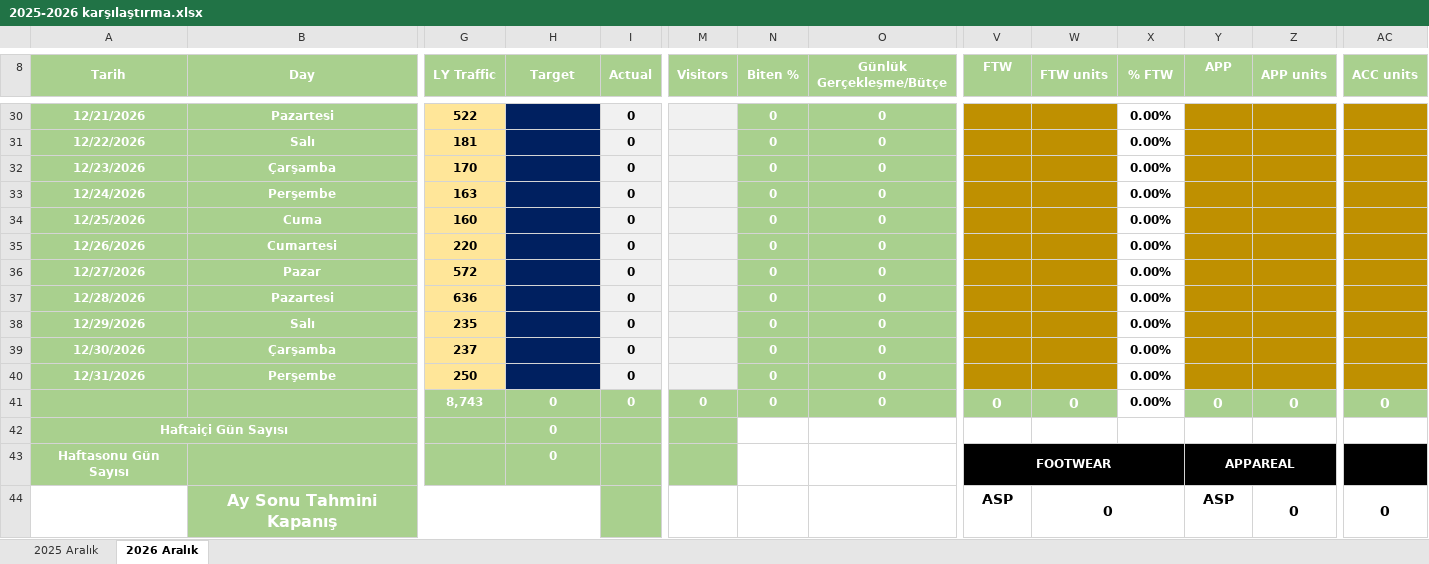
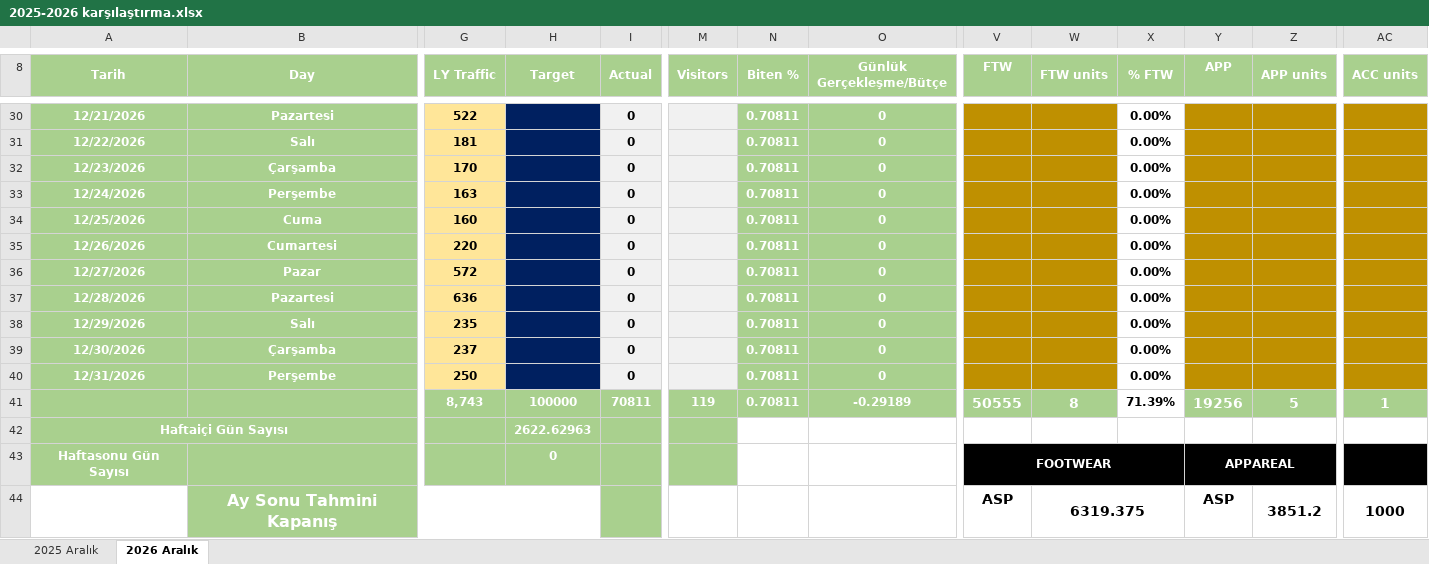
Before and after one commit to dagitmacmustafaberaat-create/puma-smart-assistant, an Excel workbook: 2025-2026 karşılaştırma.xlsx, sheet 2026 Aralık, drawn as a sheet; only a part is shown, gaps mark what is left out; values as stored, in another font and other column widths than the file's, no borders; removed rows and columns are numbered as before the commit, all else as after; rows hold the shown columns only; the diff covers the shown part only; the diff names each change by its address in the sheet, - before the commit and + after, or states it on an @@ line.

```diff
--- a/2025-2026 karşılaştırma.xlsx (sheet 2026 Aralık)
+++ b/2025-2026 karşılaştırma.xlsx (sheet 2026 Aralık)
-N30:N40 (Biten %): 0
+N30:N40 (Biten %): 0.70811
-row 41:  |  | 8,743 | 0 | 0 | 0 | 0 | 0 | 0 | 0 | 0.00% | 0 | 0 | 0
+row 41:  |  | 8,743 | 100000 | 70811 | 119 | 0.70811 | -0.29189 | 50555 | 8 | 71.39% | 19256 | 5 | 1
-H42 (Target): 0
+H42 (Target): 2622.62963
-W44 (FTW units): 0
+W44 (FTW units): 6319.375
-Z44 (APP units): 0
+Z44 (APP units): 3851.2
-AC44 (ACC units): 0
+AC44 (ACC units): 1000
```
Also changed, not shown: 55 edited cells elsewhere in this sheet.
